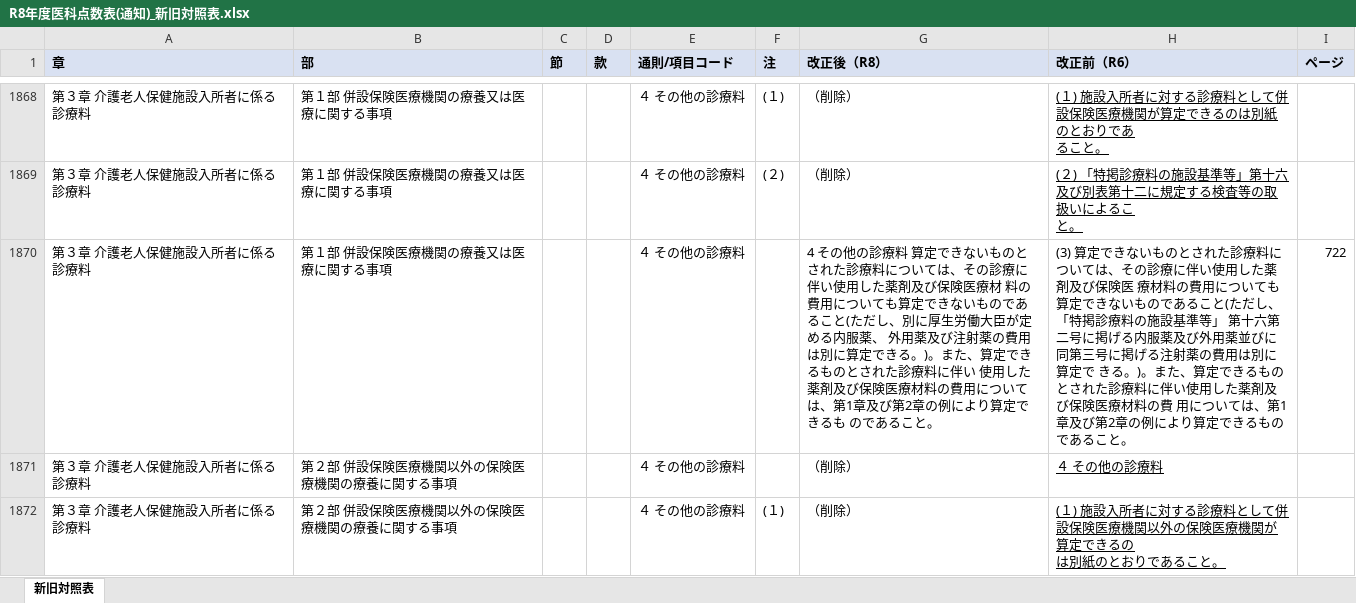
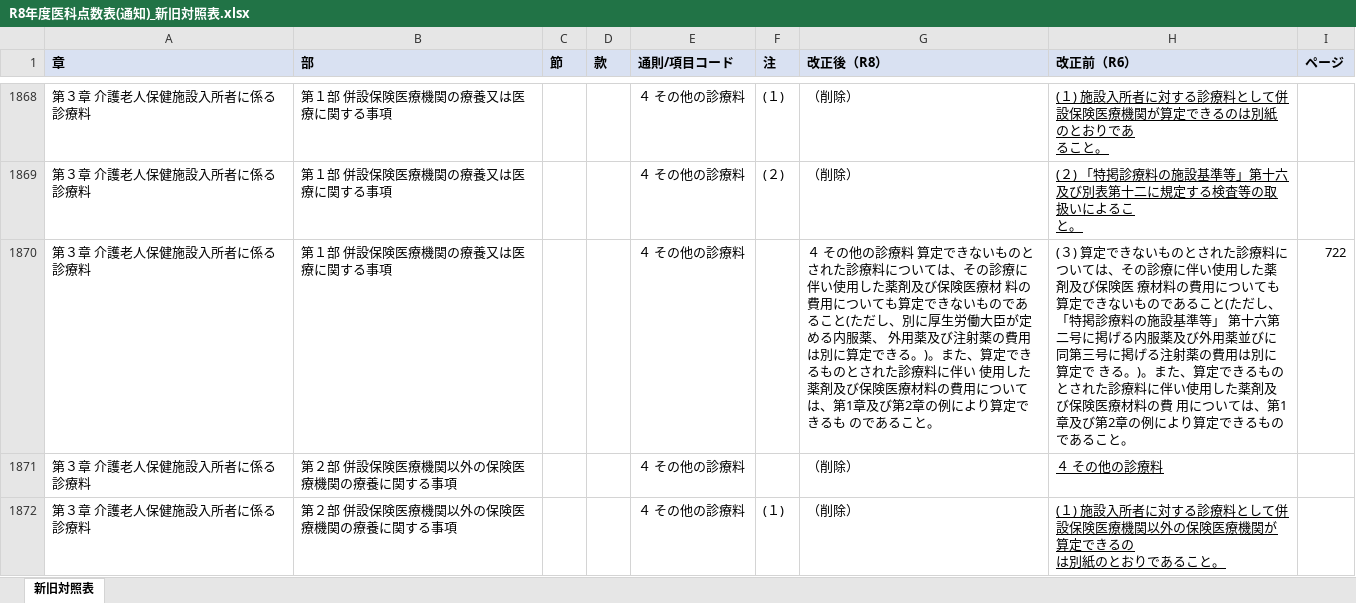
Before and after one commit to peirin1230-ship-it/R8.kaitei, an Excel workbook: 原文/output/R8年度医科点数表(通知)_新旧対照表.xlsx, sheet 新旧対照表, drawn as a sheet; only a part is shown, gaps mark what is left out; values as stored, in another font and other column widths than the file's, no borders; the diff names each change by its address in the sheet, - before the commit and + after, or states it on an @@ line.

```diff
--- a/原文/output/R8年度医科点数表(通知)_新旧対照表.xlsx (sheet 新旧対照表)
+++ b/原文/output/R8年度医科点数表(通知)_新旧対照表.xlsx (sheet 新旧対照表)
-G1870 (改正後（R8）): 4 その他の…
+G1870 (改正後（R8）): ４ その他の…
-H1870 (改正前（R6）): (3) 算定でき…
+H1870 (改正前（R6）): (３) 算定でき…
```
Also changed, not shown: R8年度診療報酬改定_新旧対照表.xlsx, 原文/output/R8年度医科点数表(告示)_新旧対照表.xlsx, 2 other files.
